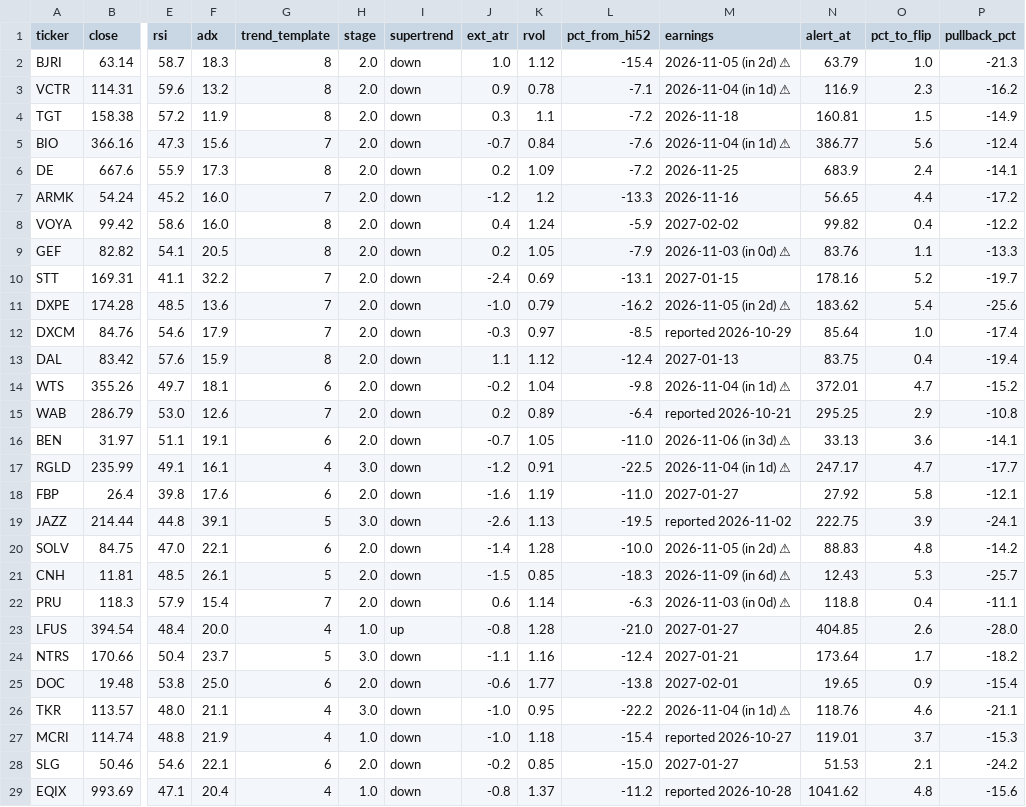
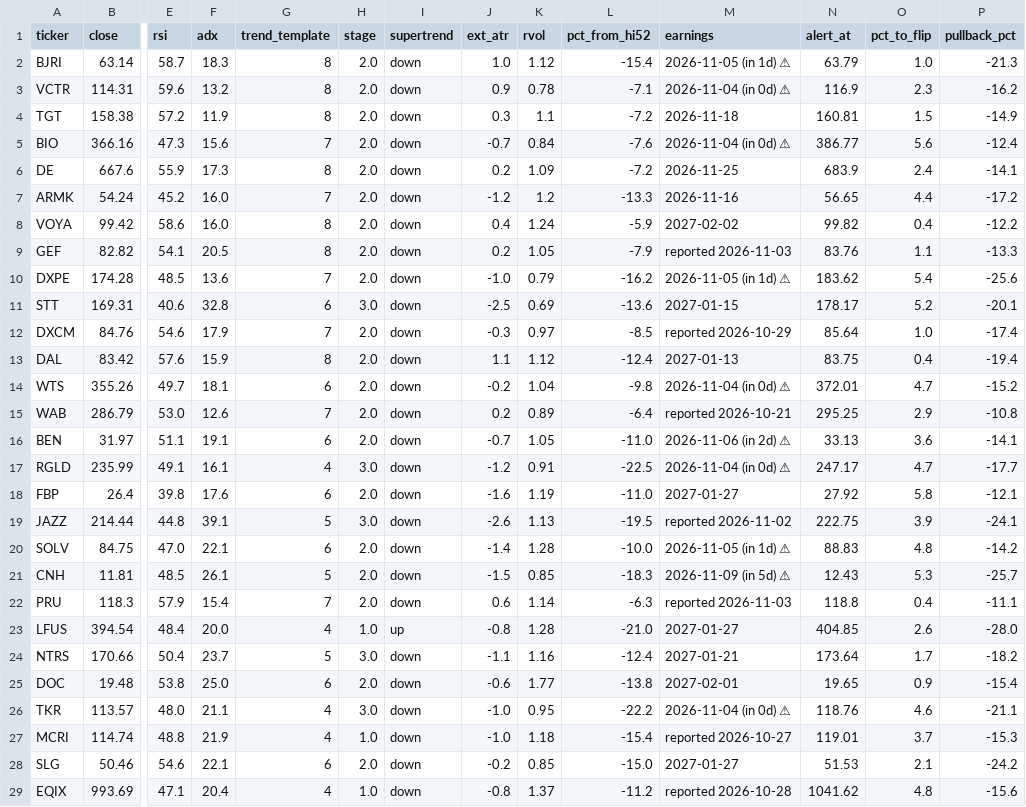
Before and after one commit to somashekarpoojahs/Stocks, a CSV file: scans/2026-11-02/restart_watch_2026-11-02.csv, drawn as a sheet; only a part is shown, gaps mark what is left out; removed rows and columns are numbered as before the commit, all else as after; rows hold the shown columns only; the diff covers the shown part only; the diff names each change by its address in the sheet, - before the commit and + after, or states it on an @@ line.

```diff
--- a/scans/2026-11-02/restart_watch_2026-11-02.csv
+++ b/scans/2026-11-02/restart_watch_2026-11-02.csv
-M2 (earnings): 2026-11-05 (in 2d) ⚠
+M2 (earnings): 2026-11-05 (in 1d) ⚠
-M3 (earnings): 2026-11-04 (in 1d) ⚠
+M3 (earnings): 2026-11-04 (in 0d) ⚠
-M5 (earnings): 2026-11-04 (in 1d) ⚠
+M5 (earnings): 2026-11-04 (in 0d) ⚠
-M9 (earnings): 2026-11-03 (in 0d) ⚠
+M9 (earnings): reported 2026-11-03
-row 10: STT | 169.31 | 41.1 | 32.2 | 7 | 2.0 | down | -2.4 | 0.69 | -13.1 | 2027-01-15 | 178.16 | 5.2 | -19.7
-M10 (earnings): 2026-11-05 (in 2d) ⚠
+M10 (earnings): 2026-11-05 (in 1d) ⚠
+row 11: STT | 169.31 | 40.6 | 32.8 | 6 | 3.0 | down | -2.5 | 0.69 | -13.6 | 2027-01-15 | 178.17 | 5.2 | -20.1
-M14 (earnings): 2026-11-04 (in 1d) ⚠
+M14 (earnings): 2026-11-04 (in 0d) ⚠
-M16 (earnings): 2026-11-06 (in 3d) ⚠
+M16 (earnings): 2026-11-06 (in 2d) ⚠
-M17 (earnings): 2026-11-04 (in 1d) ⚠
+M17 (earnings): 2026-11-04 (in 0d) ⚠
-M20 (earnings): 2026-11-05 (in 2d) ⚠
+M20 (earnings): 2026-11-05 (in 1d) ⚠
-M21 (earnings): 2026-11-09 (in 6d) ⚠
+M21 (earnings): 2026-11-09 (in 5d) ⚠
-M22 (earnings): 2026-11-03 (in 0d) ⚠
+M22 (earnings): reported 2026-11-03
-M26 (earnings): 2026-11-04 (in 1d) ⚠
+M26 (earnings): 2026-11-04 (in 0d) ⚠
```
Also changed, not shown: 1 added row and 1 removed row elsewhere in this file, scans/2026-11-02/longs_2026-11-02.csv, scans/2026-11-02/restarts_2026-11-02.csv, 11 other files.
